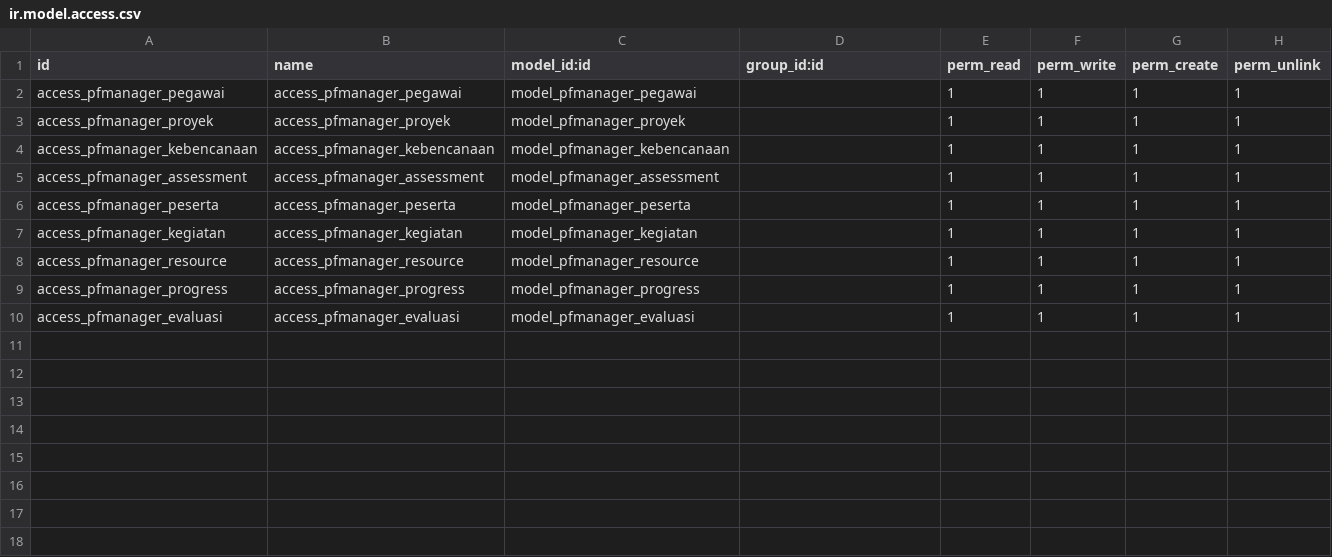
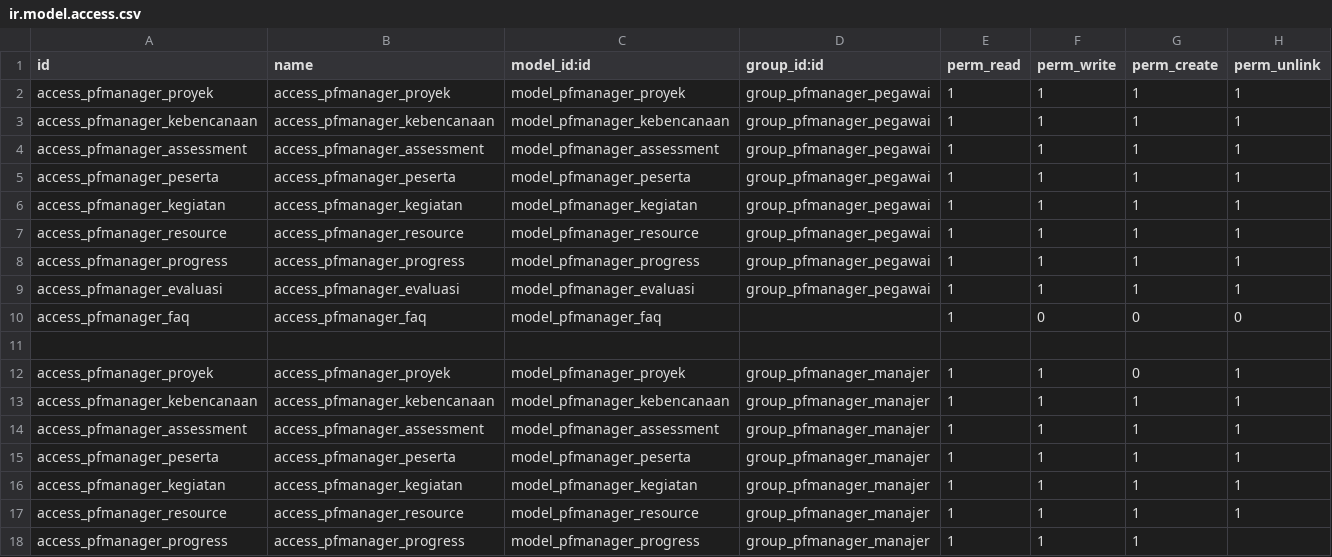
Before and after one commit to haverzard/pfmanager-odoo, a CSV file: security/ir.model.access.csv, drawn as a sheet.

```diff
--- a/security/ir.model.access.csv
+++ b/security/ir.model.access.csv
@@ -1,10 +1,18 @@
 id,name,model_id:id,group_id:id,perm_read,perm_write,perm_create,perm_unlink
-access_pfmanager_pegawai,access_pfmanager_pegawai,model_pfmanager_pegawai,,1,1,1,1
-access_pfmanager_proyek,access_pfmanager_proyek,model_pfmanager_proyek,,1,1,1,1
-access_pfmanager_kebencanaan,access_pfmanager_kebencanaan,model_pfmanager_kebencanaan,,1,1,1,1
-access_pfmanager_assessment,access_pfmanager_assessment,model_pfmanager_assessment,,1,1,1,1
-access_pfmanager_peserta,access_pfmanager_peserta,model_pfmanager_peserta,,1,1,1,1
-access_pfmanager_kegiatan,access_pfmanager_kegiatan,model_pfmanager_kegiatan,,1,1,1,1
-access_pfmanager_resource,access_pfmanager_resource,model_pfmanager_resource,,1,1,1,1
-access_pfmanager_progress,access_pfmanager_progress,model_pfmanager_progress,,1,1,1,1
-access_pfmanager_evaluasi,access_pfmanager_evaluasi,model_pfmanager_evaluasi,,1,1,1,1
+access_pfmanager_proyek,access_pfmanager_proyek,model_pfmanager_proyek,group_pfmanager_pegawai,1,1,1,1
+access_pfmanager_kebencanaan,access_pfmanager_kebencanaan,model_pfmanager_kebencanaan,group_pfmanager_pegawai,1,1,1,1
+access_pfmanager_assessment,access_pfmanager_assessment,model_pfmanager_assessment,group_pfmanager_pegawai,1,1,1,1
+access_pfmanager_peserta,access_pfmanager_peserta,model_pfmanager_peserta,group_pfmanager_pegawai,1,1,1,1
+access_pfmanager_kegiatan,access_pfmanager_kegiatan,model_pfmanager_kegiatan,group_pfmanager_pegawai,1,1,1,1
+access_pfmanager_resource,access_pfmanager_resource,model_pfmanager_resource,group_pfmanager_pegawai,1,1,1,1
+access_pfmanager_progress,access_pfmanager_progress,model_pfmanager_progress,group_pfmanager_pegawai,1,1,1,1
+access_pfmanager_evaluasi,access_pfmanager_evaluasi,model_pfmanager_evaluasi,group_pfmanager_pegawai,1,1,1,1
+access_pfmanager_faq,access_pfmanager_faq,model_pfmanager_faq,,1,0,0,0
+
+access_pfmanager_proyek,access_pfmanager_proyek,model_pfmanager_proyek,group_pfmanager_manajer,1,1,0,1
+access_pfmanager_kebencanaan,access_pfmanager_kebencanaan,model_pfmanager_kebencanaan,group_pfmanager_manajer,1,1,1,1
+access_pfmanager_assessment,access_pfmanager_assessment,model_pfmanager_assessment,group_pfmanager_manajer,1,1,1,1
+access_pfmanager_peserta,access_pfmanager_peserta,model_pfmanager_peserta,group_pfmanager_manajer,1,1,1,1
+access_pfmanager_kegiatan,access_pfmanager_kegiatan,model_pfmanager_kegiatan,group_pfmanager_manajer,1,1,1,1
+access_pfmanager_resource,access_pfmanager_resource,model_pfmanager_resource,group_pfmanager_manajer,1,1,1,1
+access_pfmanager_progress,access_pfmanager_progress,model_pfmanager_progress,group_pfmanager_manajer,1,1,1,
```
Also changed, not shown: 8 other files.
